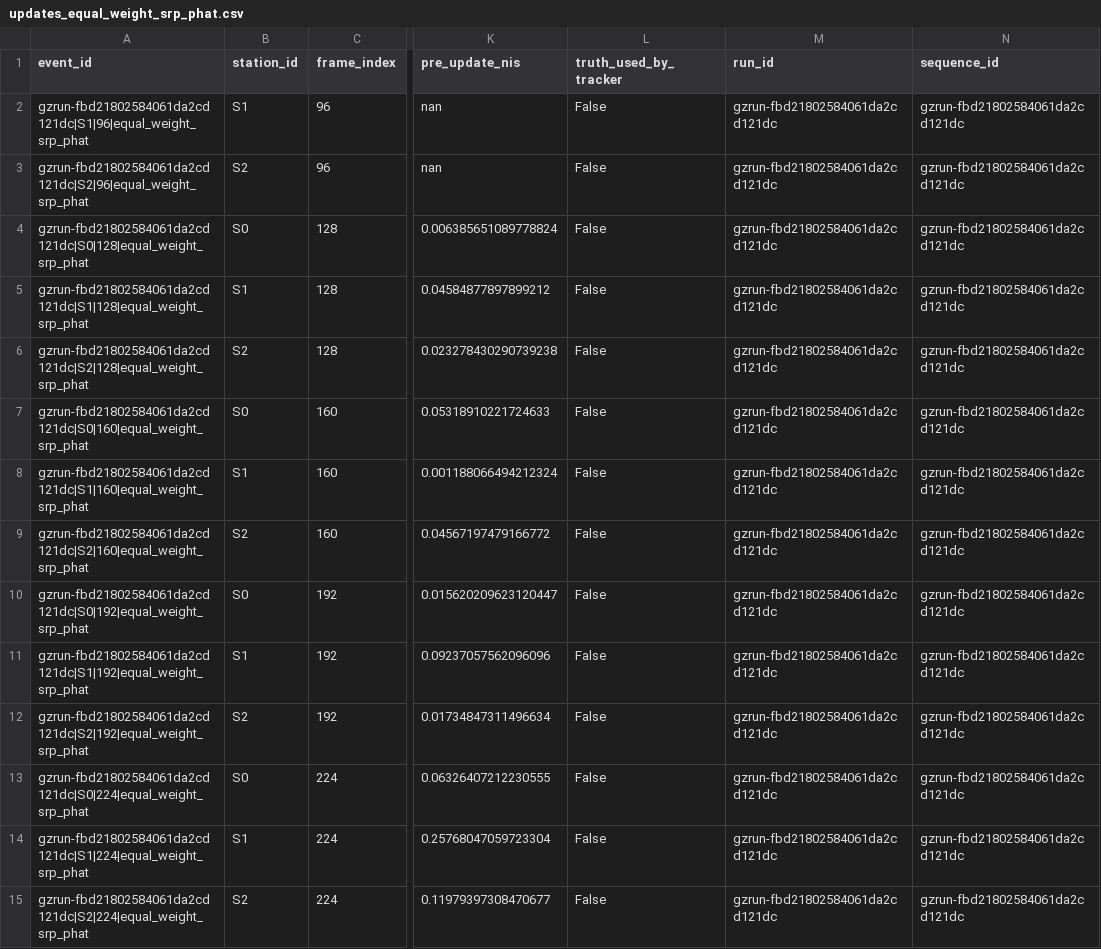
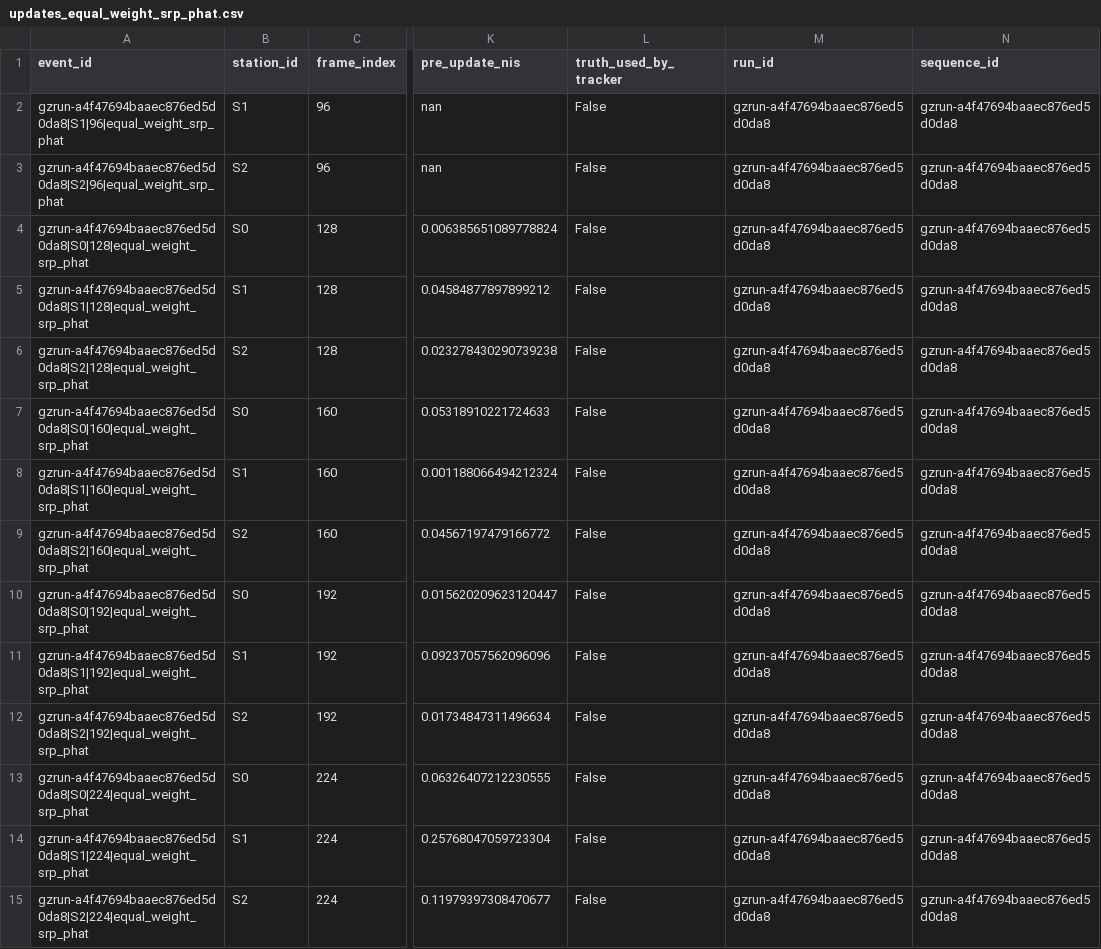
Before and after one commit to leomanchic/diploma, a CSV file: uav_acoustic_model/results/gazebo_offline/constant_velocity/updates_equal_weight_srp_phat.csv, drawn as a sheet; only a part is shown, gaps mark what is left out; the diff covers the shown part only; the diff names each change by its address in the sheet, - before the commit and + after, or states it on an @@ line.

```diff
--- a/uav_acoustic_model/results/gazebo_offline/constant_velocity/updates_equal_weight_srp_phat.csv
+++ b/uav_acoustic_model/results/gazebo_offline/constant_velocity/updates_equal_weight_srp_phat.csv
-A2 (event_id): gzrun-fbd21802584061da2cd121dc|S1|96|equal_weight_srp_phat
+A2 (event_id): gzrun-a4f47694baaec876ed5d0da8|S1|96|equal_weight_srp_phat
-M2:M15 (run_id): gzrun-fbd21802584061da2cd121dc
+M2:M15 (run_id): gzrun-a4f47694baaec876ed5d0da8
-N2:N15 (sequence_id): gzrun-fbd21802584061da2cd121dc
+N2:N15 (sequence_id): gzrun-a4f47694baaec876ed5d0da8
-A3 (event_id): gzrun-fbd21802584061da2cd121dc|S2|96|equal_weight_srp_phat
+A3 (event_id): gzrun-a4f47694baaec876ed5d0da8|S2|96|equal_weight_srp_phat
-A4 (event_id): gzrun-fbd21802584061da2cd121dc|S0|128|equal_weight_srp_phat
+A4 (event_id): gzrun-a4f47694baaec876ed5d0da8|S0|128|equal_weight_srp_phat
-A5 (event_id): gzrun-fbd21802584061da2cd121dc|S1|128|equal_weight_srp_phat
+A5 (event_id): gzrun-a4f47694baaec876ed5d0da8|S1|128|equal_weight_srp_phat
-A6 (event_id): gzrun-fbd21802584061da2cd121dc|S2|128|equal_weight_srp_phat
+A6 (event_id): gzrun-a4f47694baaec876ed5d0da8|S2|128|equal_weight_srp_phat
-A7 (event_id): gzrun-fbd21802584061da2cd121dc|S0|160|equal_weight_srp_phat
+A7 (event_id): gzrun-a4f47694baaec876ed5d0da8|S0|160|equal_weight_srp_phat
-A8 (event_id): gzrun-fbd21802584061da2cd121dc|S1|160|equal_weight_srp_phat
+A8 (event_id): gzrun-a4f47694baaec876ed5d0da8|S1|160|equal_weight_srp_phat
-A9 (event_id): gzrun-fbd21802584061da2cd121dc|S2|160|equal_weight_srp_phat
+A9 (event_id): gzrun-a4f47694baaec876ed5d0da8|S2|160|equal_weight_srp_phat
-A10 (event_id): gzrun-fbd21802584061da2cd121dc|S0|192|equal_weight_srp_phat
+A10 (event_id): gzrun-a4f47694baaec876ed5d0da8|S0|192|equal_weight_srp_phat
-A11 (event_id): gzrun-fbd21802584061da2cd121dc|S1|192|equal_weight_srp_phat
+A11 (event_id): gzrun-a4f47694baaec876ed5d0da8|S1|192|equal_weight_srp_phat
-A12 (event_id): gzrun-fbd21802584061da2cd121dc|S2|192|equal_weight_srp_phat
+A12 (event_id): gzrun-a4f47694baaec876ed5d0da8|S2|192|equal_weight_srp_phat
-A13 (event_id): gzrun-fbd21802584061da2cd121dc|S0|224|equal_weight_srp_phat
+A13 (event_id): gzrun-a4f47694baaec876ed5d0da8|S0|224|equal_weight_srp_phat
-A14 (event_id): gzrun-fbd21802584061da2cd121dc|S1|224|equal_weight_srp_phat
+A14 (event_id): gzrun-a4f47694baaec876ed5d0da8|S1|224|equal_weight_srp_phat
-A15 (event_id): gzrun-fbd21802584061da2cd121dc|S2|224|equal_weight_srp_phat
+A15 (event_id): gzrun-a4f47694baaec876ed5d0da8|S2|224|equal_weight_srp_phat
```
Also changed, not shown: 54 edited cells elsewhere in this file, uav_acoustic_model/results/gazebo_offline/constant_velocity/tracking_all_6_equal_gcc_wls.csv, uav_acoustic_model/results/gazebo_offline/constant_velocity/tracking_equal_weight_srp_phat.csv, 15 other files.
